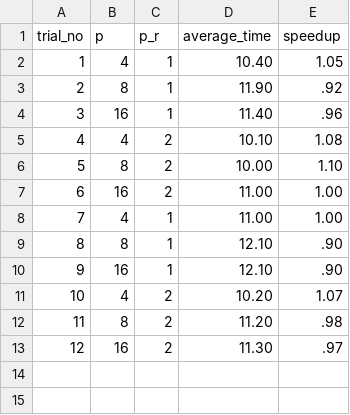
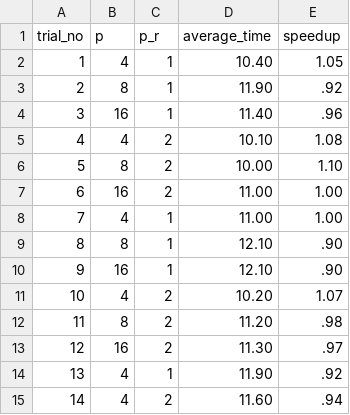
Before and after one commit to EmiCuciu/CS-UBB-FMI-INFO, a CSV file: 3rd Year/PPD/tema_lab_4/Tema4/result.csv, drawn as a sheet.

```diff
--- a/3rd Year/PPD/tema_lab_4/Tema4/result.csv
+++ b/3rd Year/PPD/tema_lab_4/Tema4/result.csv
@@ -13 +13,3 @@ trial_no,p,p_r,average_time,speedup
 12,16,2,11.30,.97
+13,4,1,11.90,.92
+14,4,2,11.60,.94
```
Also changed, not shown: 43 other files.
